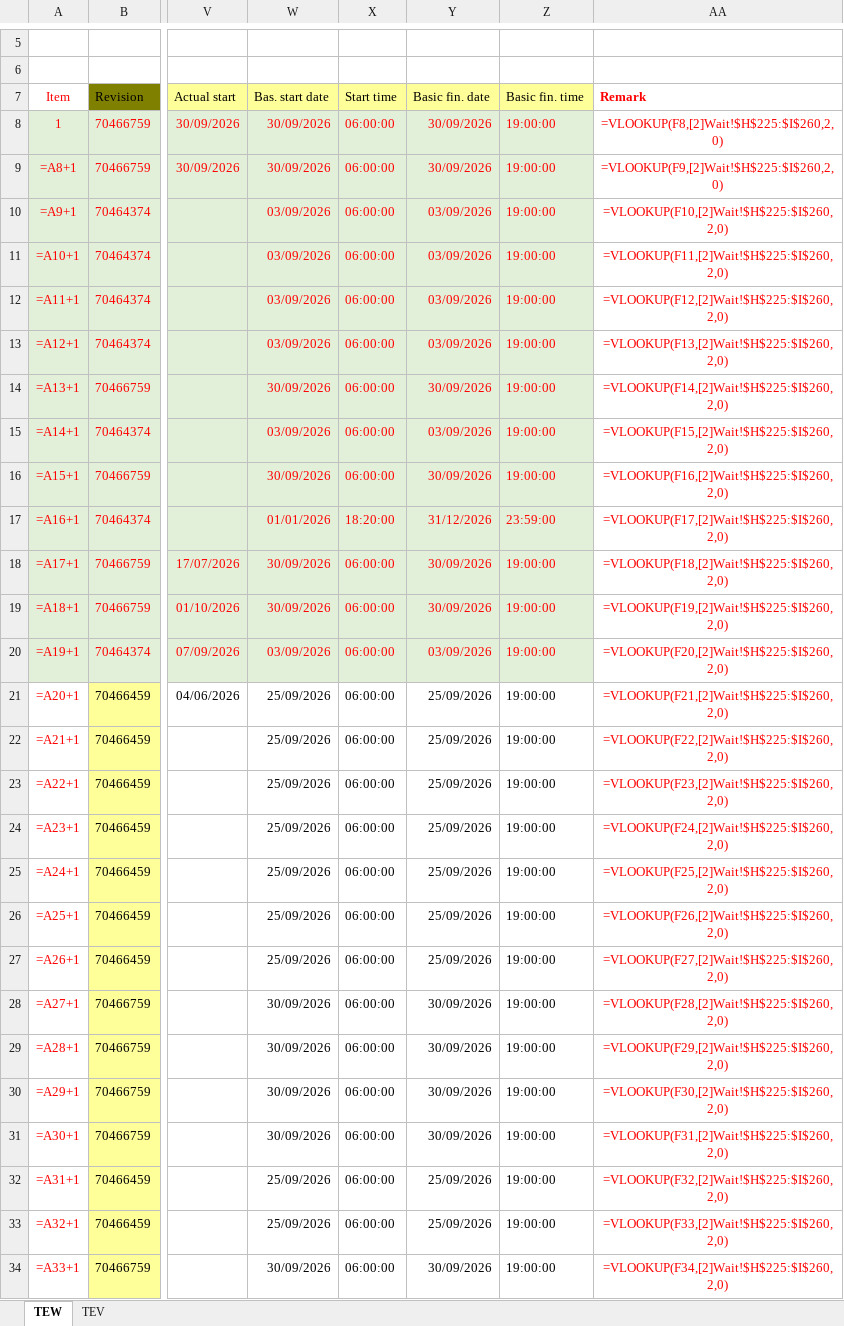
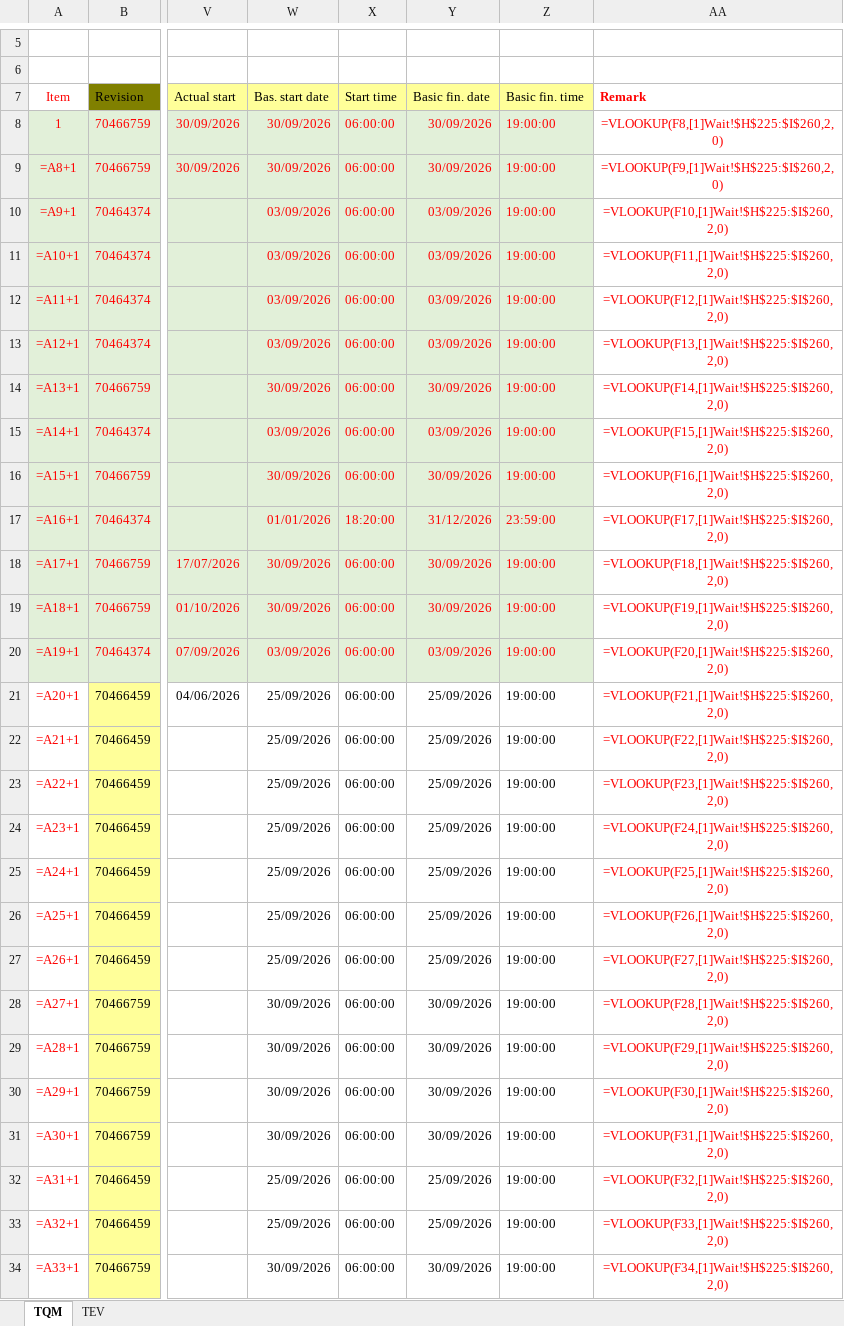
Before and after one commit to Huan289100/aircraft-maintenance-dashboard, an Excel workbook: Aircraft_Maintenance_Data.xlsx, sheet TQM, drawn as a sheet; only a part is shown, gaps mark what is left out; values as stored, in another font and other column widths than the file's, no borders; formulas are shown in place of their values; charts and pictures not drawn; the diff covers the shown part only; the diff names each change by its address in the sheet, - before the commit and + after, or states it on an @@ line.

Commit message:
Add files via upload

```diff
--- a/Aircraft_Maintenance_Data.xlsx (sheet TQM)
+++ b/Aircraft_Maintenance_Data.xlsx (sheet TQM)
-sheet tab: TEW
+sheet tab: TQM
-AA8 (Remark): =VLOOKUP(F8,[2]Wait!$H$225:$I$260,2,0)
+AA8 (Remark): =VLOOKUP(F8,[1]Wait!$H$225:$I$260,2,0)
-AA9 (Remark): =VLOOKUP(F9,[2]Wait!$H$225:$I$260,2,0)
+AA9 (Remark): =VLOOKUP(F9,[1]Wait!$H$225:$I$260,2,0)
-AA10 (Remark): =VLOOKUP(F10,[2]Wait!$H$225:$I$260,2,0)
+AA10 (Remark): =VLOOKUP(F10,[1]Wait!$H$225:$I$260,2,0)
-AA11 (Remark): =VLOOKUP(F11,[2]Wait!$H$225:$I$260,2,0)
+AA11 (Remark): =VLOOKUP(F11,[1]Wait!$H$225:$I$260,2,0)
-AA12 (Remark): =VLOOKUP(F12,[2]Wait!$H$225:$I$260,2,0)
+AA12 (Remark): =VLOOKUP(F12,[1]Wait!$H$225:$I$260,2,0)
-AA13 (Remark): =VLOOKUP(F13,[2]Wait!$H$225:$I$260,2,0)
+AA13 (Remark): =VLOOKUP(F13,[1]Wait!$H$225:$I$260,2,0)
-AA14 (Remark): =VLOOKUP(F14,[2]Wait!$H$225:$I$260,2,0)
+AA14 (Remark): =VLOOKUP(F14,[1]Wait!$H$225:$I$260,2,0)
-AA15 (Remark): =VLOOKUP(F15,[2]Wait!$H$225:$I$260,2,0)
+AA15 (Remark): =VLOOKUP(F15,[1]Wait!$H$225:$I$260,2,0)
-AA16 (Remark): =VLOOKUP(F16,[2]Wait!$H$225:$I$260,2,0)
+AA16 (Remark): =VLOOKUP(F16,[1]Wait!$H$225:$I$260,2,0)
-AA17 (Remark): =VLOOKUP(F17,[2]Wait!$H$225:$I$260,2,0)
+AA17 (Remark): =VLOOKUP(F17,[1]Wait!$H$225:$I$260,2,0)
-AA18 (Remark): =VLOOKUP(F18,[2]Wait!$H$225:$I$260,2,0)
+AA18 (Remark): =VLOOKUP(F18,[1]Wait!$H$225:$I$260,2,0)
-AA19 (Remark): =VLOOKUP(F19,[2]Wait!$H$225:$I$260,2,0)
+AA19 (Remark): =VLOOKUP(F19,[1]Wait!$H$225:$I$260,2,0)
-AA20 (Remark): =VLOOKUP(F20,[2]Wait!$H$225:$I$260,2,0)
+AA20 (Remark): =VLOOKUP(F20,[1]Wait!$H$225:$I$260,2,0)
-AA21 (Remark): =VLOOKUP(F21,[2]Wait!$H$225:$I$260,2,0)
+AA21 (Remark): =VLOOKUP(F21,[1]Wait!$H$225:$I$260,2,0)
-AA22 (Remark): =VLOOKUP(F22,[2]Wait!$H$225:$I$260,2,0)
+AA22 (Remark): =VLOOKUP(F22,[1]Wait!$H$225:$I$260,2,0)
-AA23 (Remark): =VLOOKUP(F23,[2]Wait!$H$225:$I$260,2,0)
+AA23 (Remark): =VLOOKUP(F23,[1]Wait!$H$225:$I$260,2,0)
-AA24 (Remark): =VLOOKUP(F24,[2]Wait!$H$225:$I$260,2,0)
+AA24 (Remark): =VLOOKUP(F24,[1]Wait!$H$225:$I$260,2,0)
-AA25 (Remark): =VLOOKUP(F25,[2]Wait!$H$225:$I$260,2,0)
+AA25 (Remark): =VLOOKUP(F25,[1]Wait!$H$225:$I$260,2,0)
-AA26 (Remark): =VLOOKUP(F26,[2]Wait!$H$225:$I$260,2,0)
+AA26 (Remark): =VLOOKUP(F26,[1]Wait!$H$225:$I$260,2,0)
-AA27 (Remark): =VLOOKUP(F27,[2]Wait!$H$225:$I$260,2,0)
+AA27 (Remark): =VLOOKUP(F27,[1]Wait!$H$225:$I$260,2,0)
-AA28 (Remark): =VLOOKUP(F28,[2]Wait!$H$225:$I$260,2,0)
+AA28 (Remark): =VLOOKUP(F28,[1]Wait!$H$225:$I$260,2,0)
-AA29 (Remark): =VLOOKUP(F29,[2]Wait!$H$225:$I$260,2,0)
+AA29 (Remark): =VLOOKUP(F29,[1]Wait!$H$225:$I$260,2,0)
-AA30 (Remark): =VLOOKUP(F30,[2]Wait!$H$225:$I$260,2,0)
+AA30 (Remark): =VLOOKUP(F30,[1]Wait!$H$225:$I$260,2,0)
-AA31 (Remark): =VLOOKUP(F31,[2]Wait!$H$225:$I$260,2,0)
+AA31 (Remark): =VLOOKUP(F31,[1]Wait!$H$225:$I$260,2,0)
-AA32 (Remark): =VLOOKUP(F32,[2]Wait!$H$225:$I$260,2,0)
+AA32 (Remark): =VLOOKUP(F32,[1]Wait!$H$225:$I$260,2,0)
-AA33 (Remark): =VLOOKUP(F33,[2]Wait!$H$225:$I$260,2,0)
+AA33 (Remark): =VLOOKUP(F33,[1]Wait!$H$225:$I$260,2,0)
-AA34 (Remark): =VLOOKUP(F34,[2]Wait!$H$225:$I$260,2,0)
+AA34 (Remark): =VLOOKUP(F34,[1]Wait!$H$225:$I$260,2,0)
```
Also changed, not shown: 18 edited cells elsewhere in this sheet, sheet TEV, charts or pictures.
